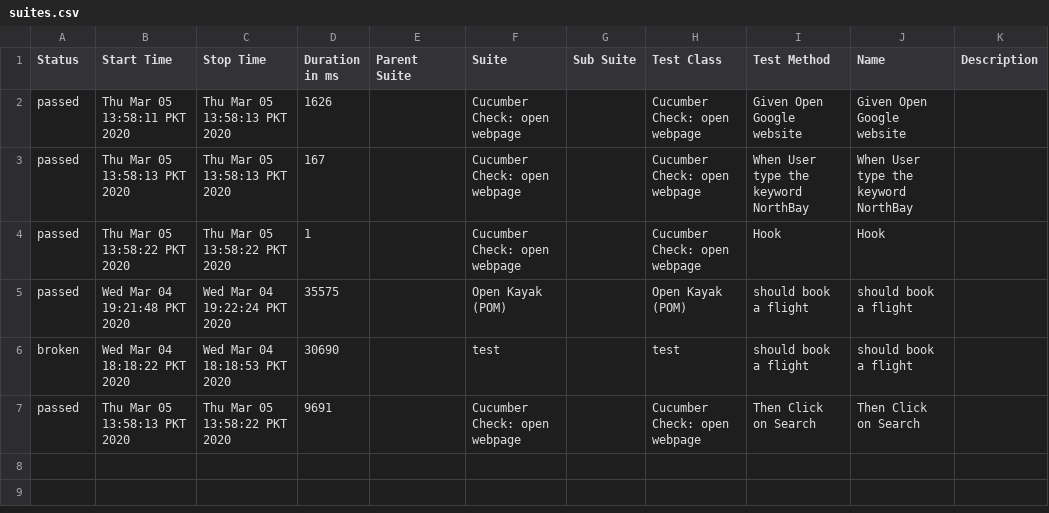
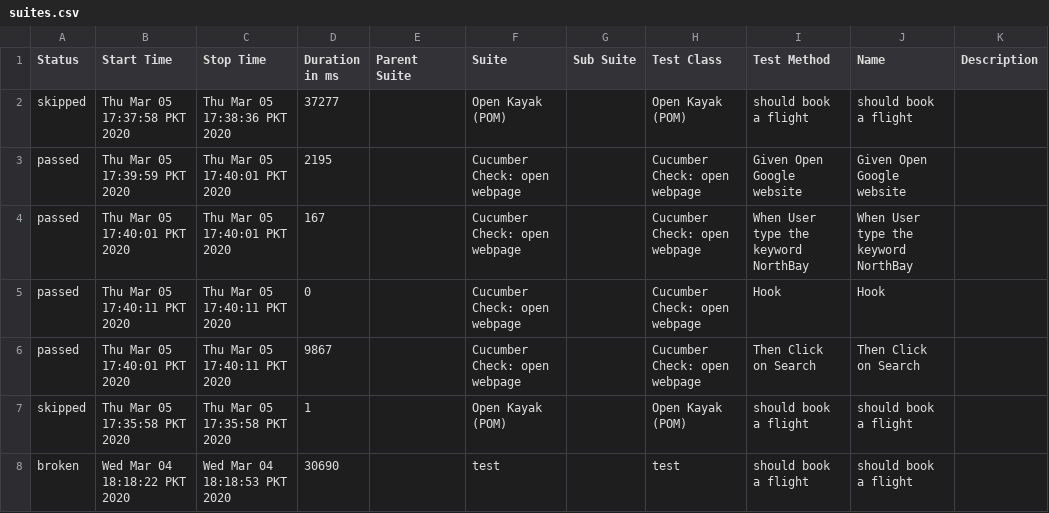
Before and after one commit to rehmanuet/WebdriverIO-Cucumber-Dockerized, a CSV file: allure-report/data/suites.csv, drawn as a sheet.

```diff
--- a/allure-report/data/suites.csv
+++ b/allure-report/data/suites.csv
@@ -1,7 +1,8 @@
 "Status","Start Time","Stop Time","Duration in ms","Parent Suite","Suite","Sub Suite","Test Class","Test Method","Name","Description"
-"passed","Thu Mar 05 13:58:11 PKT 2020","Thu Mar 05 13:58:13 PKT 2020","1626","","Cucumber Check: open webpage","","Cucumber Check: open webpage","Given Open Google website","Given Open Google website",""
-"passed","Thu Mar 05 13:58:13 PKT 2020","Thu Mar 05 13:58:13 PKT 2020","167","","Cucumber Check: open webpage","","Cucumber Check: open webpage","When User type the keyword NorthBay","When User type the keyword NorthBay",""
-"passed","Thu Mar 05 13:58:22 PKT 2020","Thu Mar 05 13:58:22 PKT 2020","1","","Cucumber Check: open webpage","","Cucumber Check: open webpage","Hook","Hook",""
-"passed","Wed Mar 04 19:21:48 PKT 2020","Wed Mar 04 19:22:24 PKT 2020","35575","","Open Kayak (POM)","","Open Kayak (POM)","should book a flight","should book a flight",""
+"skipped","Thu Mar 05 17:37:58 PKT 2020","Thu Mar 05 17:38:36 PKT 2020","37277","","Open Kayak (POM)","","Open Kayak (POM)","should book a flight","should book a flight",""
+"passed","Thu Mar 05 17:39:59 PKT 2020","Thu Mar 05 17:40:01 PKT 2020","2195","","Cucumber Check: open webpage","","Cucumber Check: open webpage","Given Open Google website","Given Open Google website",""
+"passed","Thu Mar 05 17:40:01 PKT 2020","Thu Mar 05 17:40:01 PKT 2020","167","","Cucumber Check: open webpage","","Cucumber Check: open webpage","When User type the keyword NorthBay","When User type the keyword NorthBay",""
+"passed","Thu Mar 05 17:40:11 PKT 2020","Thu Mar 05 17:40:11 PKT 2020","0","","Cucumber Check: open webpage","","Cucumber Check: open webpage","Hook","Hook",""
+"passed","Thu Mar 05 17:40:01 PKT 2020","Thu Mar 05 17:40:11 PKT 2020","9867","","Cucumber Check: open webpage","","Cucumber Check: open webpage","Then Click on Search","Then Click on Search",""
+"skipped","Thu Mar 05 17:35:58 PKT 2020","Thu Mar 05 17:35:58 PKT 2020","1","","Open Kayak (POM)","","Open Kayak (POM)","should book a flight","should book a flight",""
 "broken","Wed Mar 04 18:18:22 PKT 2020","Wed Mar 04 18:18:53 PKT 2020","30690","","test","","test","should book a flight","should book a flight",""
-"passed","Thu Mar 05 13:58:13 PKT 2020","Thu Mar 05 13:58:22 PKT 2020","9691","","Cucumber Check: open webpage","","Cucumber Check: open webpage","Then Click on Search","Then Click on Search",""
```
Also changed, not shown: 24 other files.
